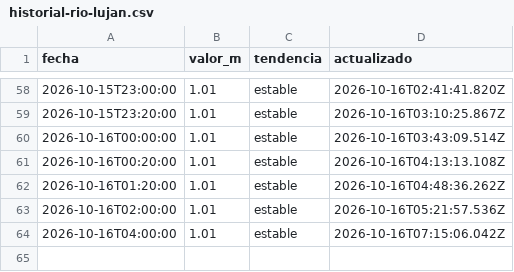
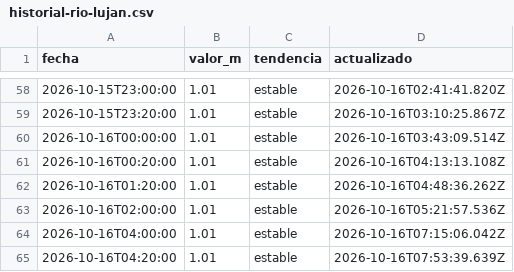
Before and after one commit to geraldinejacobs-ops/rio-lujan-bot, a CSV file: data/historial-rio-lujan.csv, drawn as a sheet; only a part is shown, gaps mark what is left out.

```diff
--- a/data/historial-rio-lujan.csv
+++ b/data/historial-rio-lujan.csv
@@ -64 +64,2 @@ fecha,valor_m,tendencia,actualizado
 2026-10-16T04:00:00,1.01,estable,2026-10-16T07:15:06.042Z
+2026-10-16T04:20:00,1.01,estable,2026-10-16T07:53:39.639Z
```
Also changed, not shown: 1 other file.
